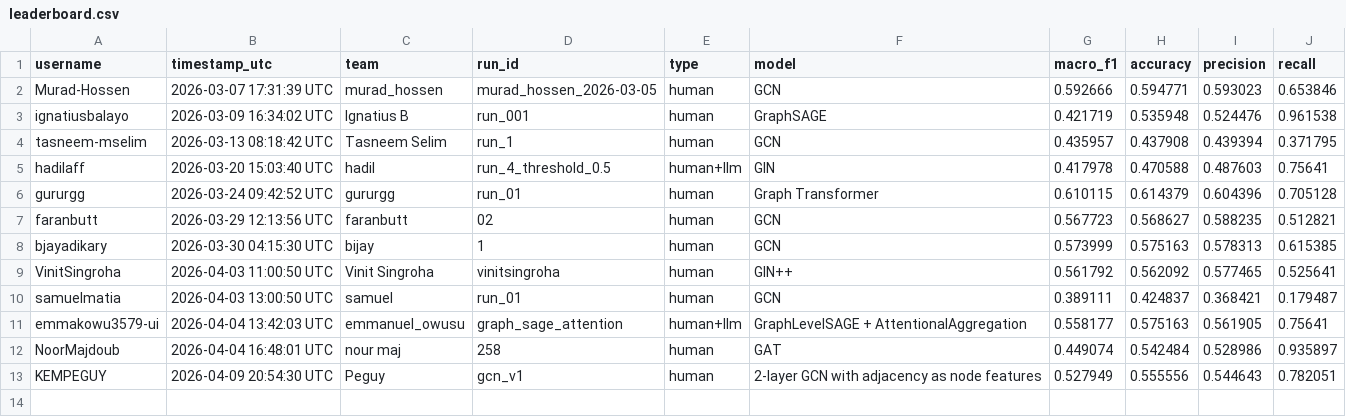
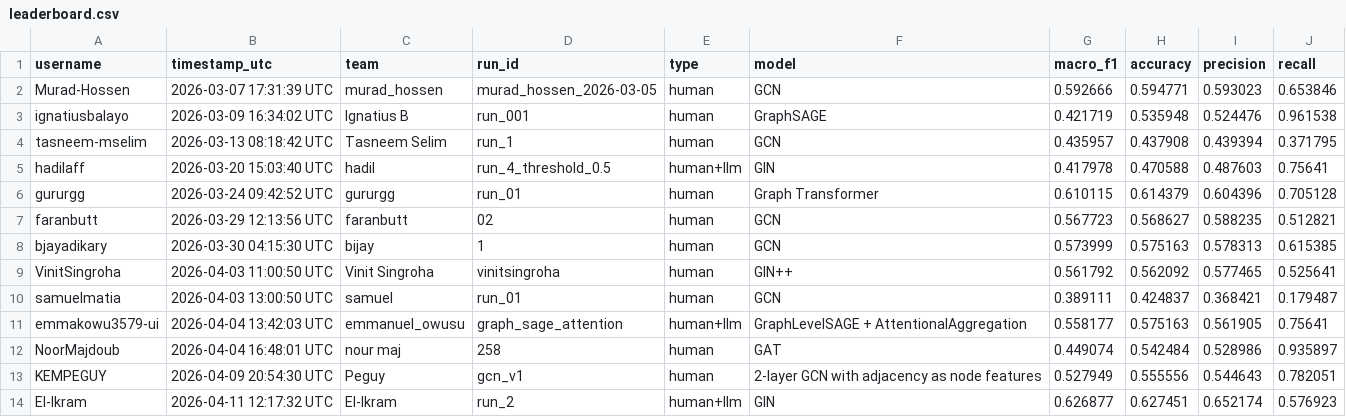
Before and after one commit to RosePY/Graph4ASD-Challenge, a CSV file: leaderboard/leaderboard.csv, drawn as a sheet.

Commit message:
Update leaderboard

```diff
--- a/leaderboard/leaderboard.csv
+++ b/leaderboard/leaderboard.csv
@@ -13 +13,2 @@ NoorMajdoub,2026-04-04 16:48:01 UTC,nour maj,258,human,GAT,0.449074,0.542484,0.5
 KEMPEGUY,2026-04-09 20:54:30 UTC,Peguy,gcn_v1,human,2-layer GCN with adjacency as node features,0.527949,0.555556,0.544643,0.782051
+El-Ikram,2026-04-11 12:17:32 UTC,El-Ikram,run_2,human+llm,GIN,0.626877,0.627451,0.652174,0.576923
```
Also changed, not shown: 1 other file.
